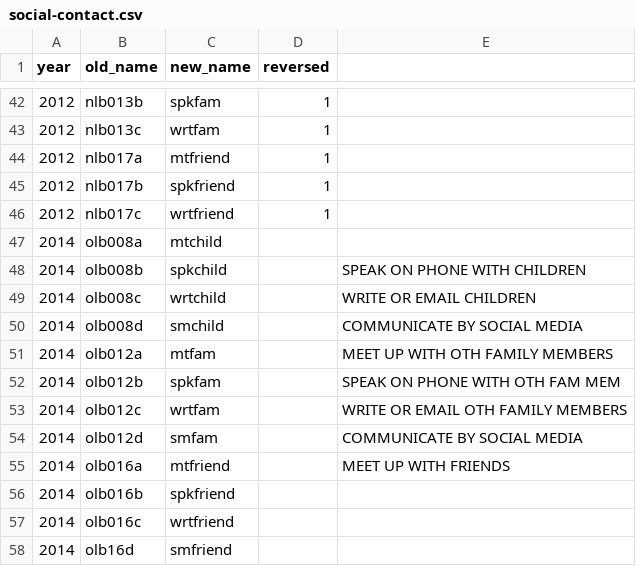
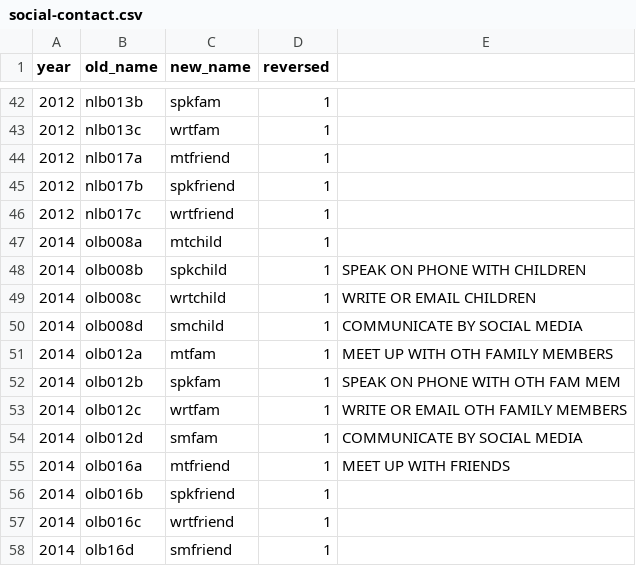
Before and after one commit to IALSA/HRS, a CSV file: data-phi-free/raw/meta/RAND-2017-02-08/social-contact.csv, drawn as a sheet; only a part is shown, gaps mark what is left out.

Commit message:
Social contact scale added

```diff
--- a/data-phi-free/raw/meta/RAND-2017-02-08/social-contact.csv
+++ b/data-phi-free/raw/meta/RAND-2017-02-08/social-contact.csv
@@ -46,13 +46,13 @@ year,old_name,new_name,reversed,
 2012,nlb017c,wrtfriend,1,
-2014,olb008a,mtchild,,
-2014,olb008b,spkchild,,SPEAK ON PHONE WITH CHILDREN
-2014,olb008c,wrtchild,,WRITE OR EMAIL CHILDREN
-2014,olb008d,smchild,,COMMUNICATE BY SOCIAL MEDIA
-2014,olb012a,mtfam,,MEET UP WITH OTH FAMILY MEMBERS
-2014,olb012b,spkfam,,SPEAK ON PHONE WITH OTH FAM MEM
-2014,olb012c,wrtfam,,WRITE OR EMAIL OTH FAMILY MEMBERS
-2014,olb012d,smfam,,COMMUNICATE BY SOCIAL MEDIA
-2014,olb016a,mtfriend,,MEET UP WITH FRIENDS
-2014,olb016b,spkfriend,,
-2014,olb016c,wrtfriend,,
-2014,olb16d,smfriend,,
+2014,olb008a,mtchild,1,
+2014,olb008b,spkchild,1,SPEAK ON PHONE WITH CHILDREN
+2014,olb008c,wrtchild,1,WRITE OR EMAIL CHILDREN
+2014,olb008d,smchild,1,COMMUNICATE BY SOCIAL MEDIA
+2014,olb012a,mtfam,1,MEET UP WITH OTH FAMILY MEMBERS
+2014,olb012b,spkfam,1,SPEAK ON PHONE WITH OTH FAM MEM
+2014,olb012c,wrtfam,1,WRITE OR EMAIL OTH FAMILY MEMBERS
+2014,olb012d,smfam,1,COMMUNICATE BY SOCIAL MEDIA
+2014,olb016a,mtfriend,1,MEET UP WITH FRIENDS
+2014,olb016b,spkfriend,1,
+2014,olb016c,wrtfriend,1,
+2014,olb16d,smfriend,1,
```
Also changed, not shown: 1 other file.
